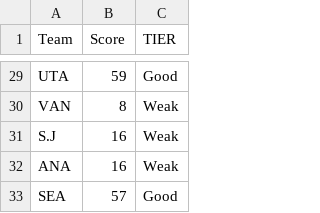
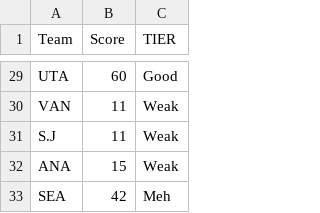
Before and after one commit to dsoluk/NSTstats, a CSV file: data/team_defense_lookup.csv, drawn as a sheet; only a part is shown, gaps mark what is left out; the diff covers the shown part only; the diff names each change by its address in the sheet, - before the commit and + after, or states it on an @@ line.

```diff
--- a/data/team_defense_lookup.csv
+++ b/data/team_defense_lookup.csv
-B29 (Score): 59
+B29 (Score): 60
-B30 (Score): 8
+B30 (Score): 11
-B31 (Score): 16
+B31 (Score): 11
-B32 (Score): 16
+B32 (Score): 15
-B33 (Score): 57
+B33 (Score): 42
-C33 (TIER): Good
+C33 (TIER): Meh
```
Also changed, not shown: 26 edited cells elsewhere in this file, data/lookup_table.csv, data/opponent_offense_lookup.csv, 39 other files.
